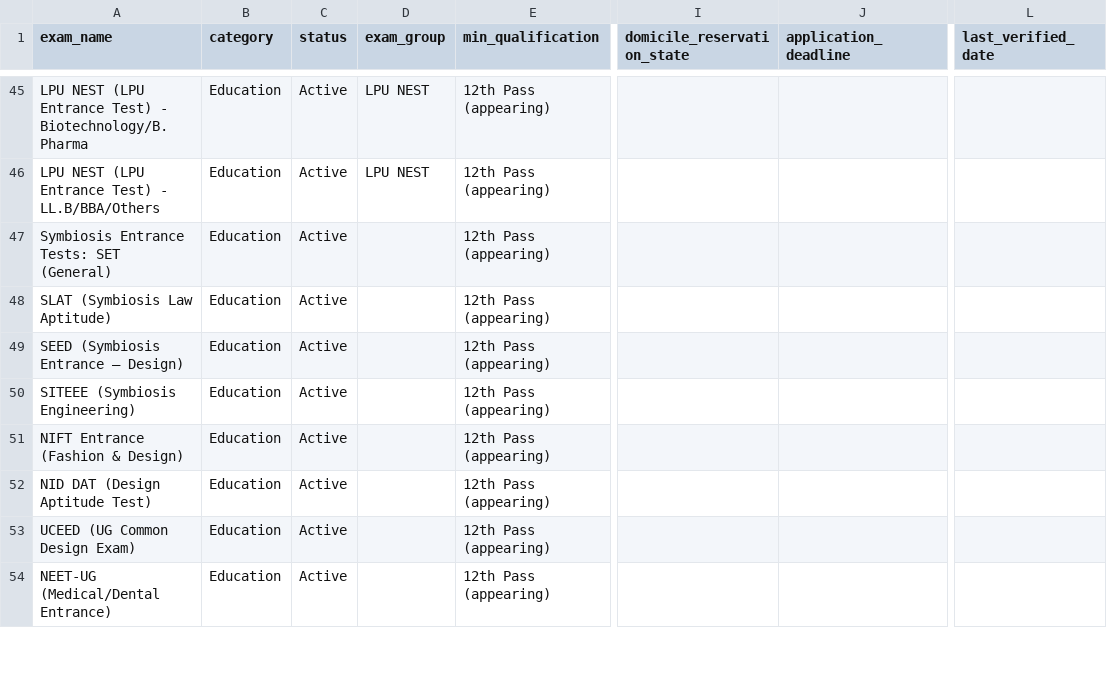
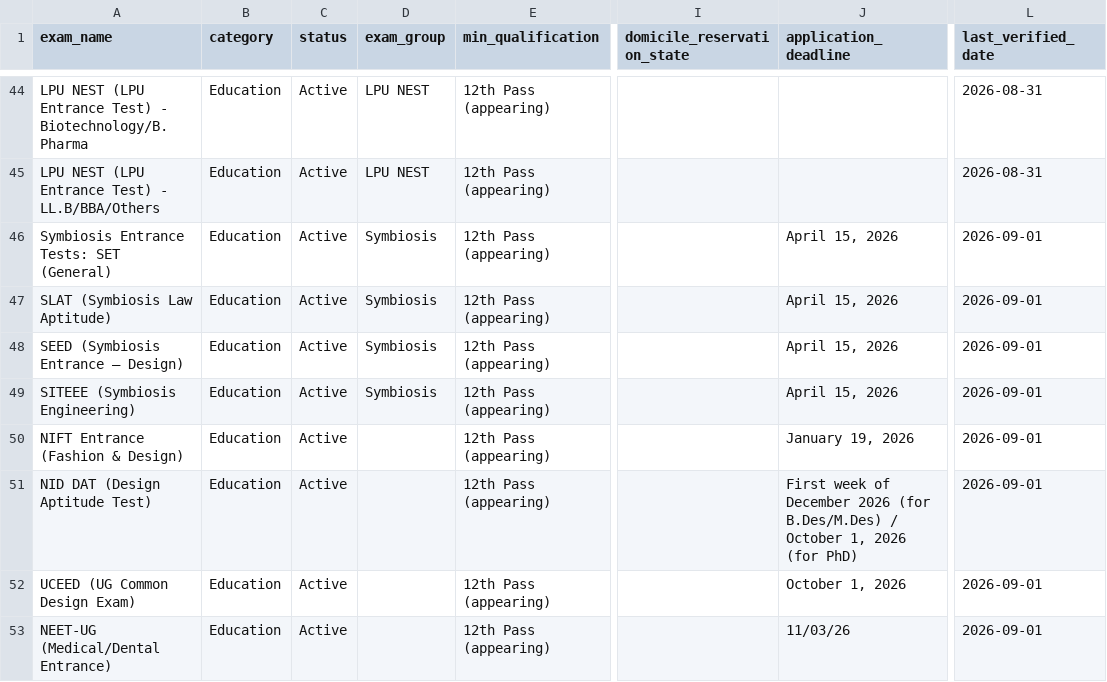
Before and after one commit to sauravk31-alt/ai-builder-portfolio, a CSV file: exams_cleaned.csv, drawn as a sheet; only a part is shown, gaps mark what is left out; addresses are those after the commit; the diff covers the shown part only; the diff names each change by its address in the sheet, - before the commit and + after, or states it on an @@ line.

```diff
--- a/exams_cleaned.csv
+++ b/exams_cleaned.csv
-L44:L45 (last_verified_date): (empty)
+L44:L45 (last_verified_date): 2026-08-31
-D46:D49 (exam_group): (empty)
+D46:D49 (exam_group): Symbiosis
-J46:J49 (application_deadline): (empty)
+J46:J49 (application_deadline): April 15, 2026
-L46:L53 (last_verified_date): (empty)
+L46:L53 (last_verified_date): 2026-09-01
-J50 (application_deadline): (empty)
+J50 (application_deadline): January 19, 2026
-J51 (application_deadline): (empty)
+J51 (application_deadline): First week of December 2026 (for B.Des/M.Des) / October 1, 2026 (for PhD)
-J52 (application_deadline): (empty)
+J52 (application_deadline): October 1, 2026
-J53 (application_deadline): (empty)
+J53 (application_deadline): 11/03/26
```
Also changed, not shown: 3 added rows, 1 removed row and 53 edited cells elsewhere in this file, 4 other files.
